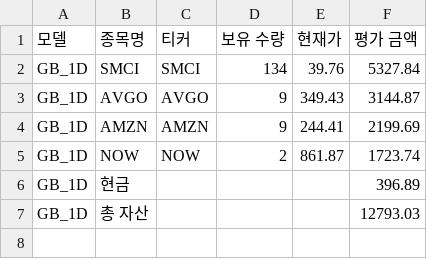
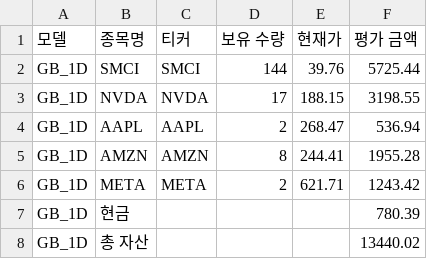
Before and after one commit to chesin1/stock_ai_trading_us, a CSV file: data/gb_1d_portfolio_final.csv, drawn as a sheet.

```diff
--- a/data/gb_1d_portfolio_final.csv
+++ b/data/gb_1d_portfolio_final.csv
@@ -1,7 +1,8 @@
 모델,종목명,티커,보유 수량,현재가,평가 금액
-GB_1D,SMCI,SMCI,134,39.76,5327.84
-GB_1D,AVGO,AVGO,9,349.43,3144.87
-GB_1D,AMZN,AMZN,9,244.41,2199.69
-GB_1D,NOW,NOW,2,861.87,1723.74
-GB_1D,현금,,,,396.89
-GB_1D,총 자산,,,,12793.03
+GB_1D,SMCI,SMCI,144,39.76,5725.44
+GB_1D,NVDA,NVDA,17,188.15,3198.55
+GB_1D,AAPL,AAPL,2,268.47,536.94
+GB_1D,AMZN,AMZN,8,244.41,1955.28
+GB_1D,META,META,2,621.71,1243.42
+GB_1D,현금,,,,780.39
+GB_1D,총 자산,,,,13440.02
```
Also changed, not shown: data/simulation_result_simple_with_accuracy.csv, data/us_simulation_result_with_accuracy.csv, 43 other files.
